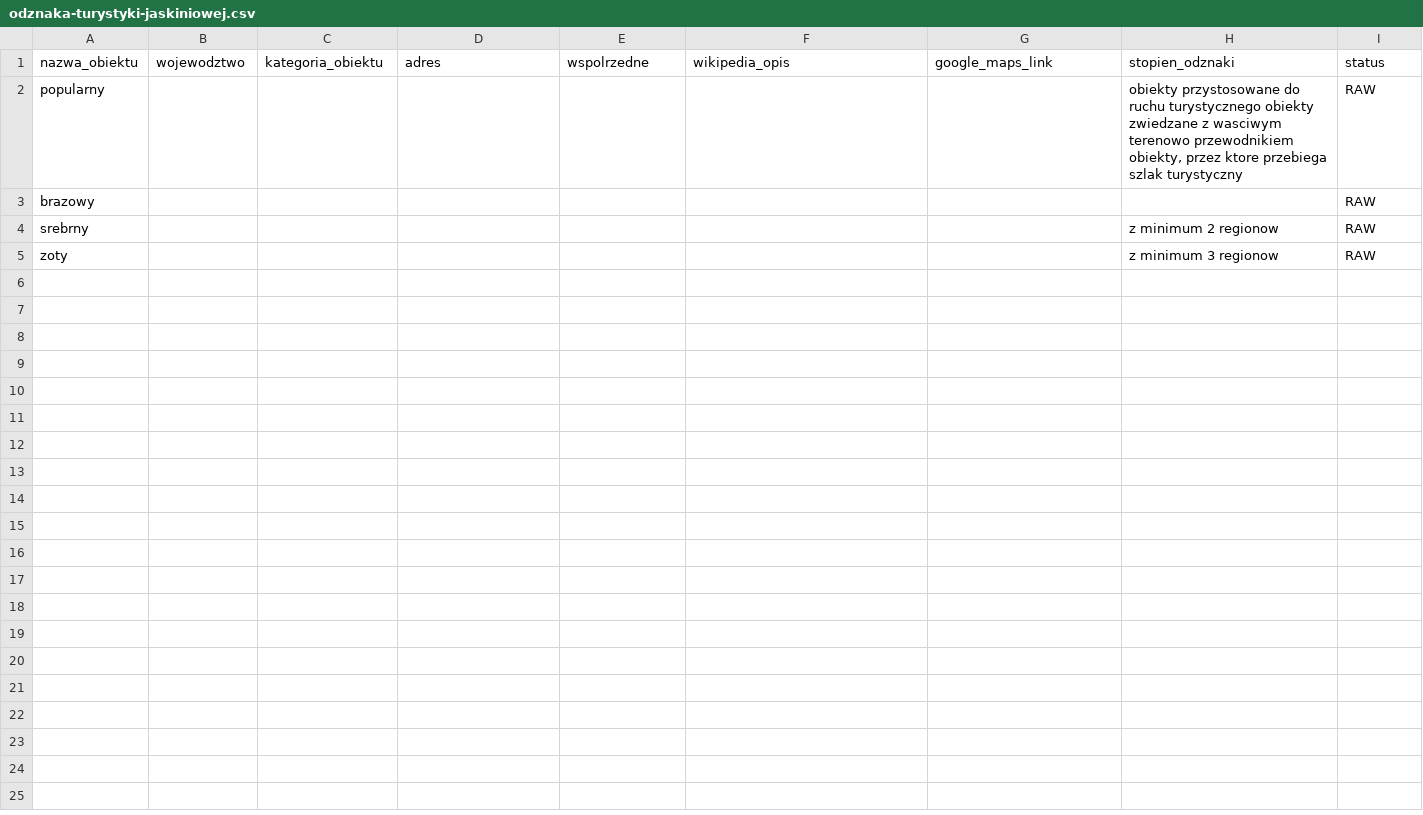
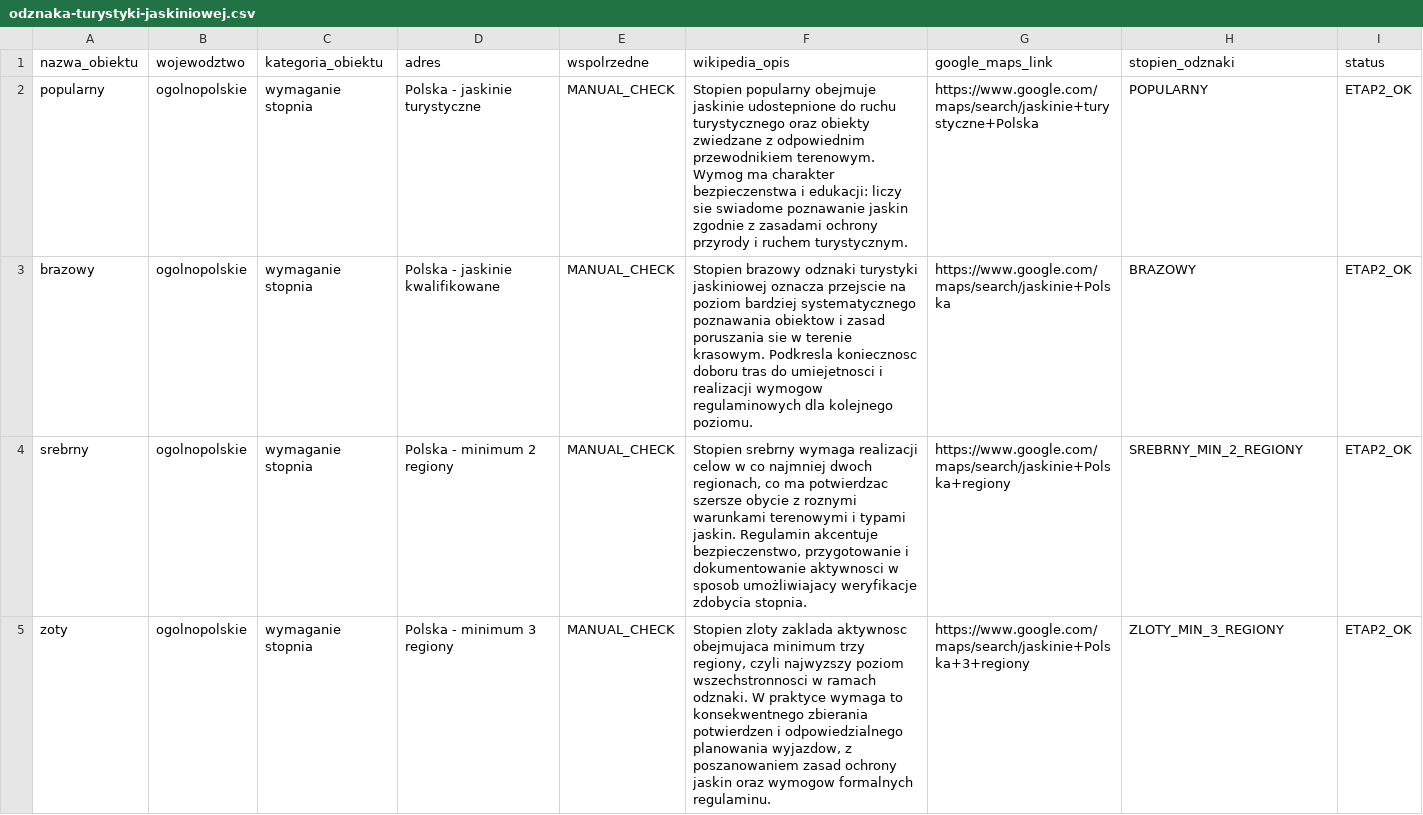
Before and after one commit to lukaszlechpl/zbieram_odznaki_pttk, a CSV file: zasoby/odznaki/odznaka-turystyki-jaskiniowej.csv, drawn as a sheet.

```diff
--- a/zasoby/odznaki/odznaka-turystyki-jaskiniowej.csv
+++ b/zasoby/odznaki/odznaka-turystyki-jaskiniowej.csv
@@ -1,5 +1,5 @@
 nazwa_obiektu;wojewodztwo;kategoria_obiektu;adres;wspolrzedne;wikipedia_opis;google_maps_link;stopien_odznaki;status
-popularny;;;;;;;obiekty przystosowane do ruchu turystycznego obiekty zwiedzane z wasciwym terenowo przewodnikiem obiekty, przez ktore przebiega szlak turystyczny;RAW
-brazowy;;;;;;;;RAW
-srebrny;;;;;;;z minimum 2 regionow;RAW
-zoty;;;;;;;z minimum 3 regionow;RAW
+popularny;ogolnopolskie;wymaganie stopnia;Polska - jaskinie turystyczne;MANUAL_CHECK;Stopien popularny obejmuje jaskinie udostepnione do ruchu turystycznego oraz obiekty zwiedzane z odpowiednim przewodnikiem terenowym. Wymog ma charakter bezpieczenstwa i edukacji: liczy sie swiadome poznawanie jaskin zgodnie z zasadami ochrony przyrody i ruchem turystycznym.;https://www.google.com/maps/search/jaskinie+turystyczne+Polska;POPULARNY;ETAP2_OK
+brazowy;ogolnopolskie;wymaganie stopnia;Polska - jaskinie kwalifikowane;MANUAL_CHECK;Stopien brazowy odznaki turystyki jaskiniowej oznacza przejscie na poziom bardziej systematycznego poznawania obiektow i zasad poruszania sie w terenie krasowym. Podkresla koniecznosc doboru tras do umiejetnosci i realizacji wymogow regulaminowych dla kolejnego poziomu.;https://www.google.com/maps/search/jaskinie+Polska;BRAZOWY;ETAP2_OK
+srebrny;ogolnopolskie;wymaganie stopnia;Polska - minimum 2 regiony;MANUAL_CHECK;Stopien srebrny wymaga realizacji celow w co najmniej dwoch regionach, co ma potwierdzac szersze obycie z roznymi warunkami terenowymi i typami jaskin. Regulamin akcentuje bezpieczenstwo, przygotowanie i dokumentowanie aktywnosci w sposob umożliwiajacy weryfikacje zdobycia stopnia.;https://www.google.com/maps/search/jaskinie+Polska+regiony;SREBRNY_MIN_2_REGIONY;ETAP2_OK
+zoty;ogolnopolskie;wymaganie stopnia;Polska - minimum 3 regiony;MANUAL_CHECK;Stopien zloty zaklada aktywnosc obejmujaca minimum trzy regiony, czyli najwyzszy poziom wszechstronnosci w ramach odznaki. W praktyce wymaga to konsekwentnego zbierania potwierdzen i odpowiedzialnego planowania wyjazdow, z poszanowaniem zasad ochrony jaskin oraz wymogow formalnych regulaminu.;https://www.google.com/maps/search/jaskinie+Polska+3+regiony;ZLOTY_MIN_3_REGIONY;ETAP2_OK
```
Also changed, not shown: zasoby/odznaki/indeks.csv, zasoby/odznaki/polskie-naj.csv, 3 other files.
